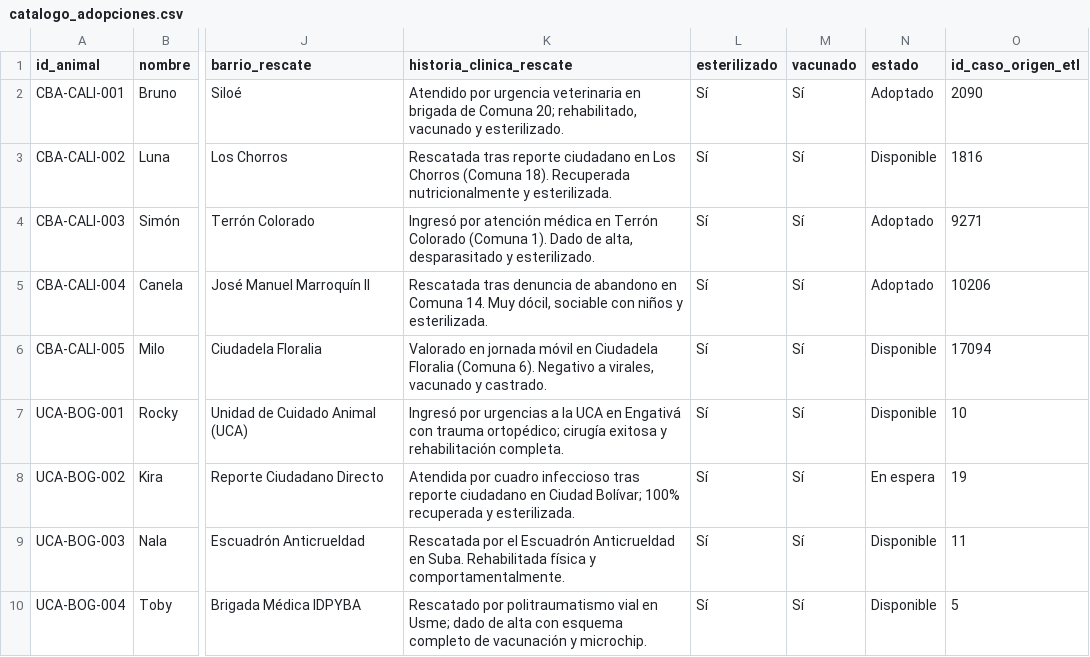
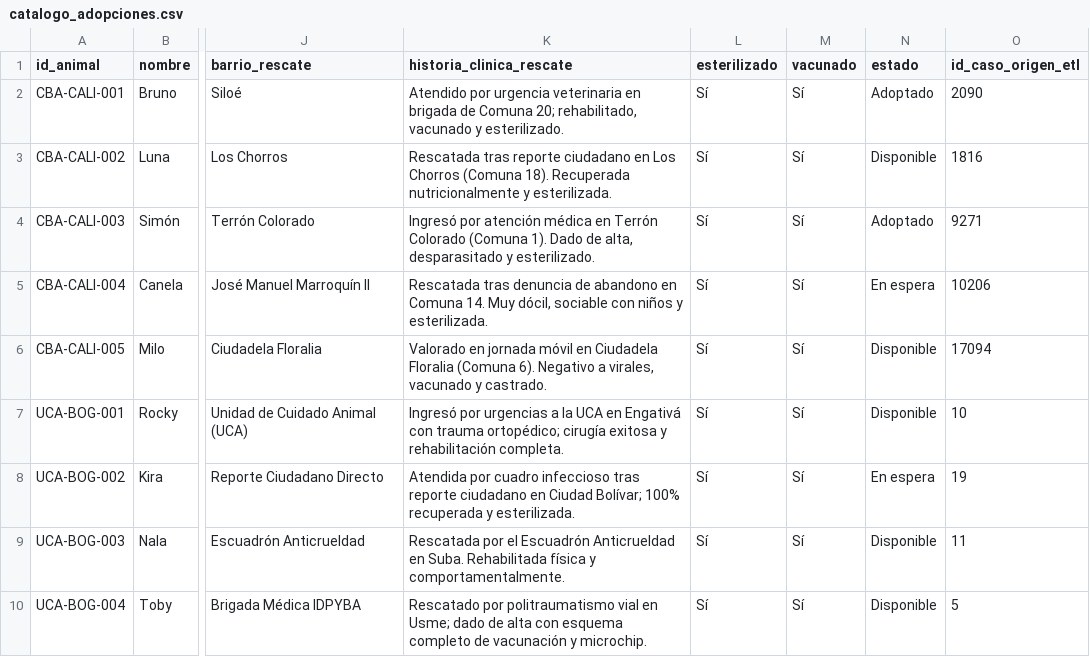
Before and after one commit to LPiragauta26/Proyecto-ETL-Huellitas-Urbanas, a CSV file: Medallon/data/gold/catalogo_adopciones.csv, drawn as a sheet; only a part is shown, gaps mark what is left out; the diff names each change by its address in the sheet, - before the commit and + after, or states it on an @@ line.

```diff
--- a/Medallon/data/gold/catalogo_adopciones.csv
+++ b/Medallon/data/gold/catalogo_adopciones.csv
-N5 (estado): Adoptado
+N5 (estado): En espera
```
Also changed, not shown: Medallon/data/gold/solicitudes_adopcion.csv, Medallon/evidencias/trazabilidad_fuentes.csv, 3 other files.
